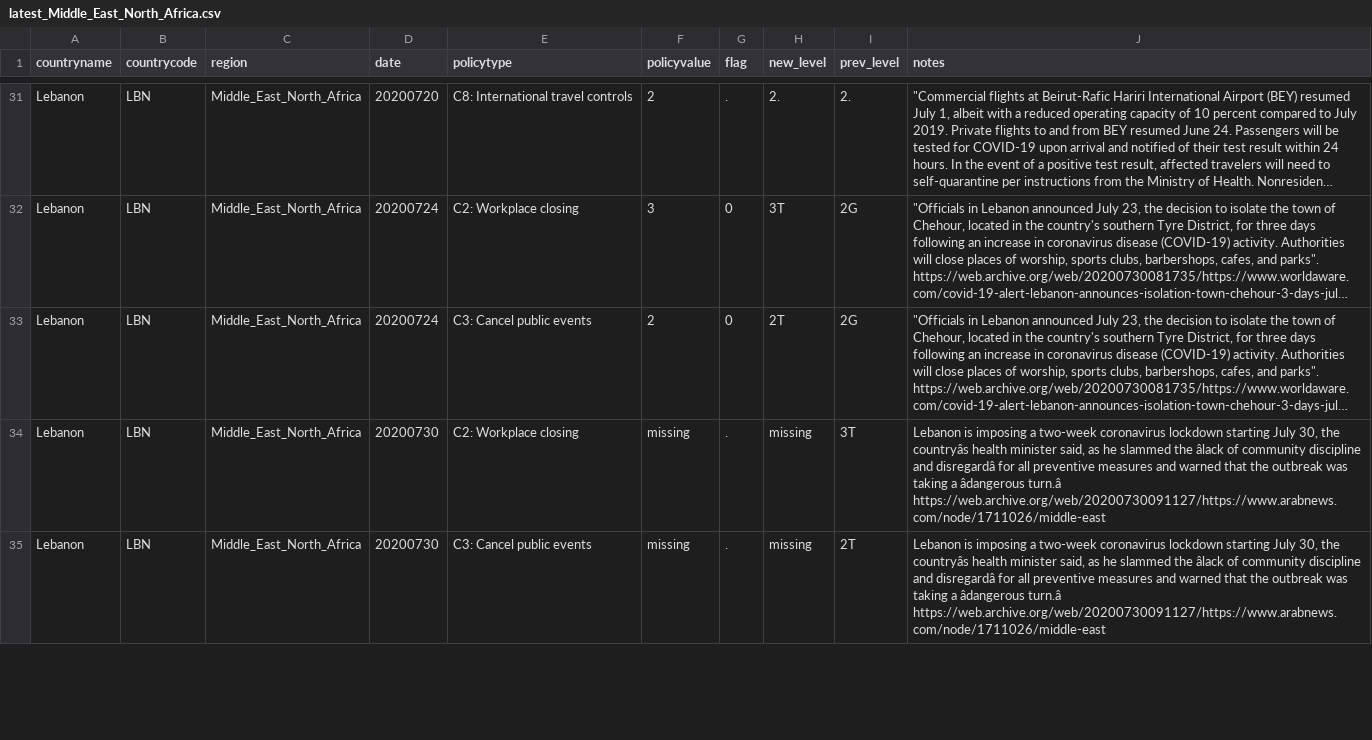
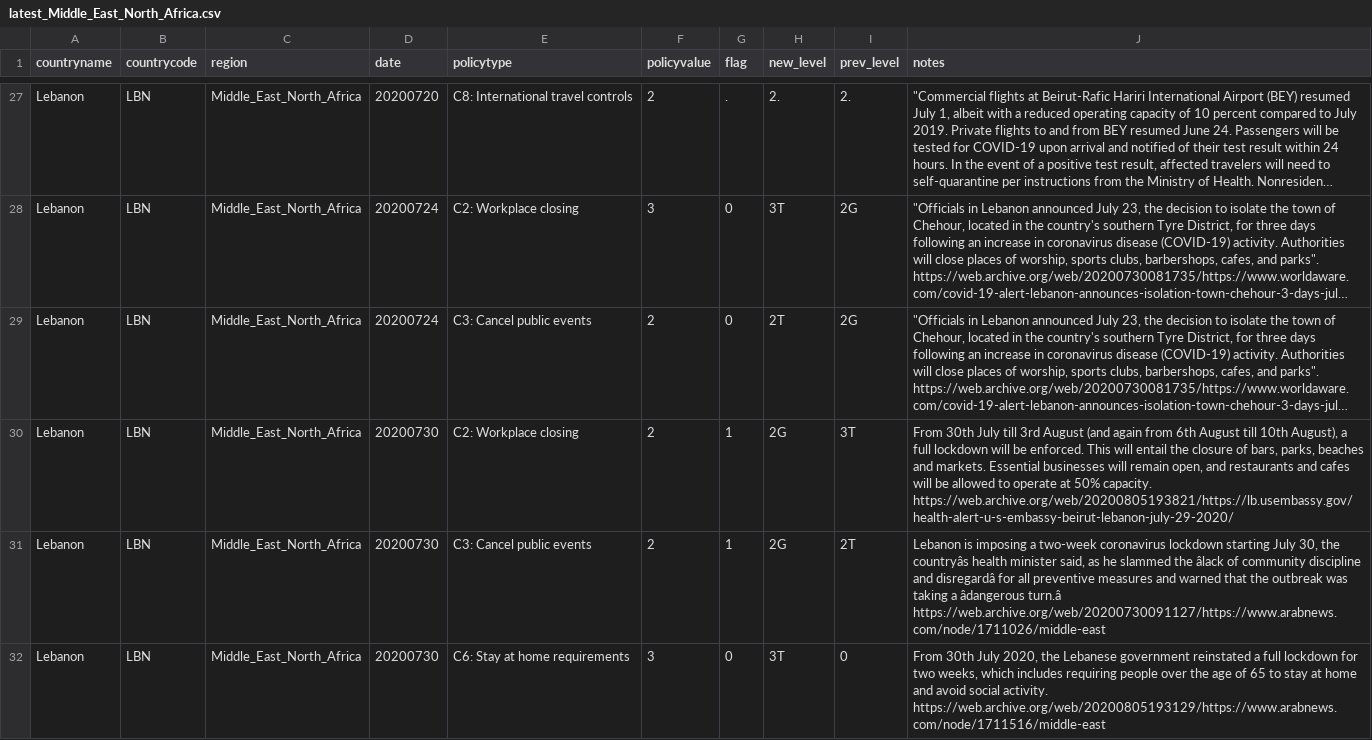
Before and after one commit to OxCGRT/covid-policy-scratchpad, a CSV file: regional_changes/latest_Middle_East_North_Africa.csv, drawn as a sheet; only a part is shown, gaps mark what is left out; long unchanged cells end in …; addresses are those after the commit; the diff covers the shown part only; the diff names each change by its address in the sheet, - before the commit and + after, or states it on an @@ line.

```diff
--- a/regional_changes/latest_Middle_East_North_Africa.csv
+++ b/regional_changes/latest_Middle_East_North_Africa.csv
-F30:F31 (policyvalue): missing
+F30:F31 (policyvalue): 2
-G30:G31 (flag): .
+G30:G31 (flag): 1
-H30:H31 (new_level): missing
+H30:H31 (new_level): 2G
-J30 (notes): Lebanon is imposing a two-week coronavirus lockdown starting July 30, the countryâs health minister said, as he slammed the âlack of community discipline and disregardâ for all preventive measures and warned that the outbreak was taking a âdangerous turn.â https://web.archive.org/web/20200730091127/https://www.arabnews.com/node/1711026/middle-east
+J30 (notes): From 30th July till 3rd August (and again from 6th August till 10th August), a full lockdown will be enforced. This will entail the closure of bars, parks, beaches and markets. Essential businesses will remain open, and restaurants and cafes will be allowed to operate at 50% capacity. https://web.archive.org/web/20200805193821/https://lb.usembassy.gov/health-alert-u-s-embassy-beirut-lebanon-july-29-2020/
+row 32: Lebanon | LBN | Middle_East_North_Africa | 20200730 | C6: Stay at home requirements | 3 | 0 | 3T | 0 | From 30th July 2020, the Lebanese government reinstated a full lockdown for two weeks, which includes requiring people over the age of 65 to stay at home and avoid social activity. https://web.archive.org/web/20200805193129/https://www.arabnews.com/node/1711516/middle-east
```
Also changed, not shown: 1 added row, 4 removed rows and 7 edited cells elsewhere in this file, regional_changes/latest_East_Asia_Pacific.csv, regional_changes/latest_Latin_America_Caribbean.csv, 13 other files.
